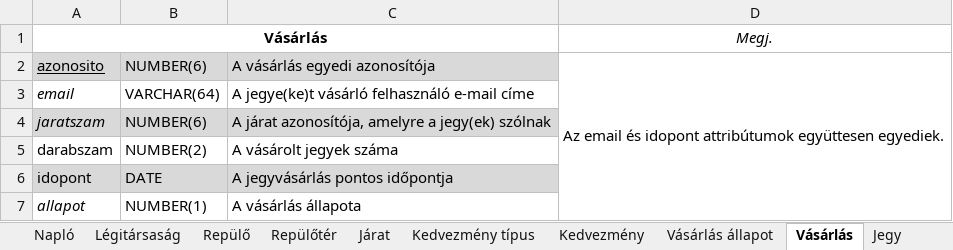
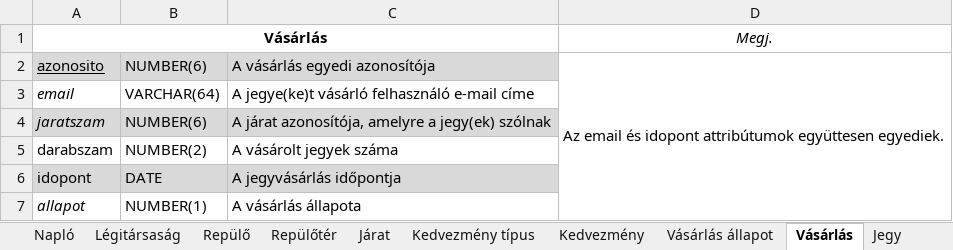
Before and after one commit to 98bazsikaX/Adatb2Projekt, an Excel workbook: doc/relation_schema.xlsx, sheet Vásárlás, drawn as a sheet; values as stored, in another font and other column widths than the file's, no borders; the diff names each change by its address in the sheet, - before the commit and + after, or states it on an @@ line.

```diff
--- a/doc/relation_schema.xlsx (sheet Vásárlás)
+++ b/doc/relation_schema.xlsx (sheet Vásárlás)
-C6: A jegyvásárlás pontos időpontja
+C6: A jegyvásárlás időpontja
```
Also changed, not shown: sheet Keresés, sheet Járat, sheet Felhasználó, 4 other files.
